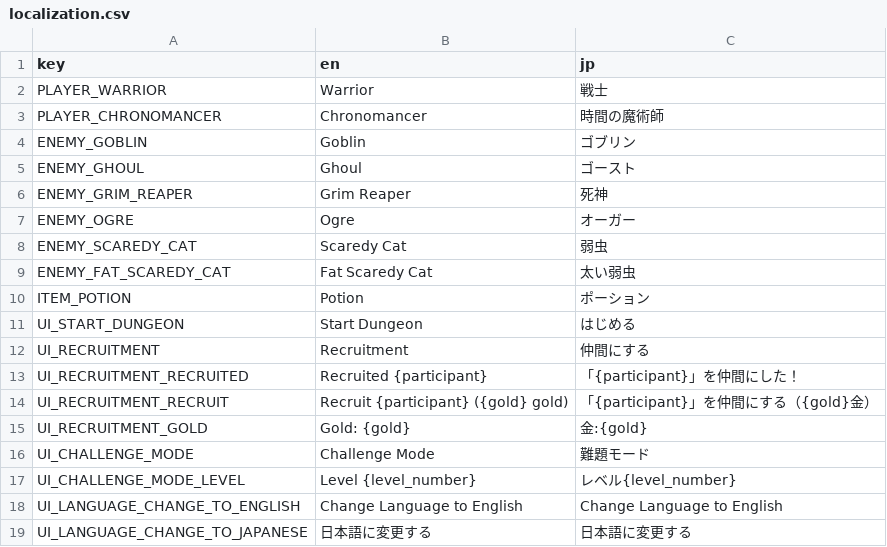
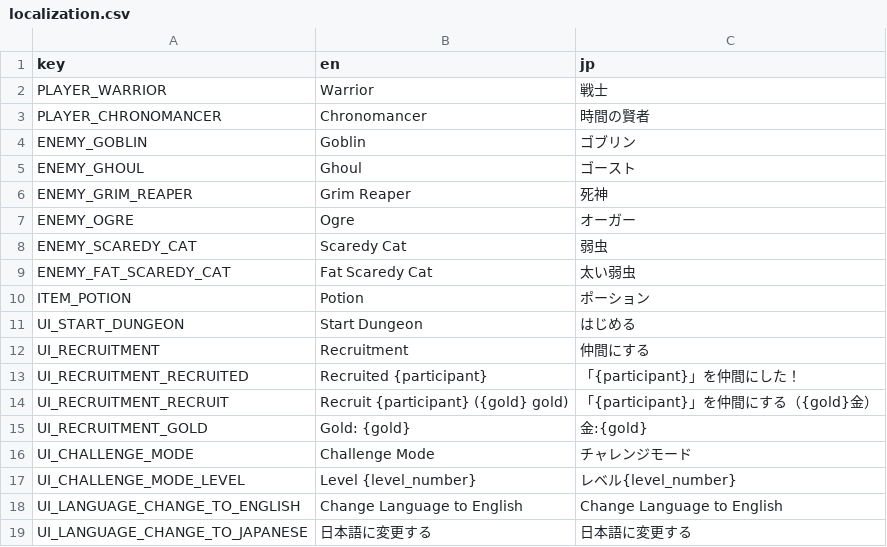
Before and after one commit to ShaneOMalley/RPGTest, a CSV file: res/localization/localization.csv, drawn as a sheet; only a part is shown.

Commit message:
adjust jp translations

```diff
--- a/res/localization/localization.csv
+++ b/res/localization/localization.csv
@@ -2,3 +2,3 @@ key,en,jp
 PLAYER_WARRIOR,Warrior,戦士
-PLAYER_CHRONOMANCER,Chronomancer,時間の魔術師
+PLAYER_CHRONOMANCER,Chronomancer,時間の賢者
 ENEMY_GOBLIN,Goblin,ゴブリン
@@ -15,3 +15,3 @@ UI_RECRUITMENT_RECRUIT,Recruit {participant} ({gold} gold),「{participant}」
 UI_RECRUITMENT_GOLD,Gold: {gold},金:{gold}
-UI_CHALLENGE_MODE,Challenge Mode,難題モード
+UI_CHALLENGE_MODE,Challenge Mode,チャレンジモード
 UI_CHALLENGE_MODE_LEVEL,Level {level_number},レベル{level_number}
```
Also changed, not shown: 1 other file.
